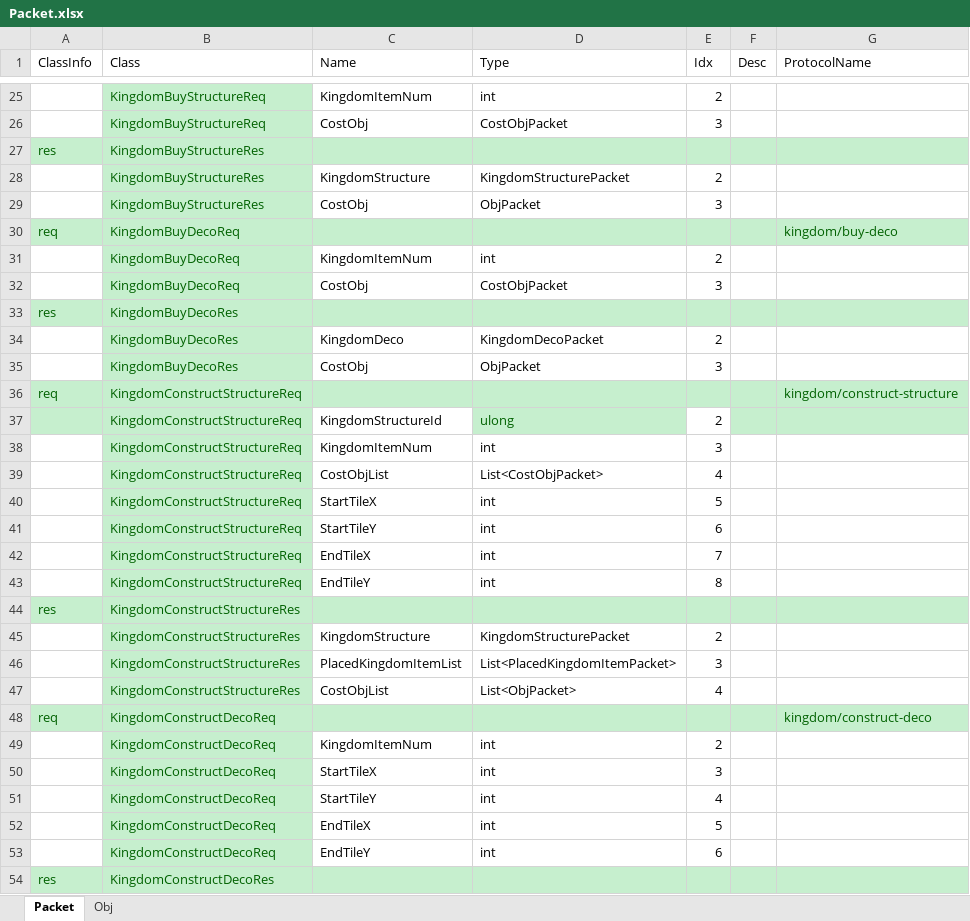
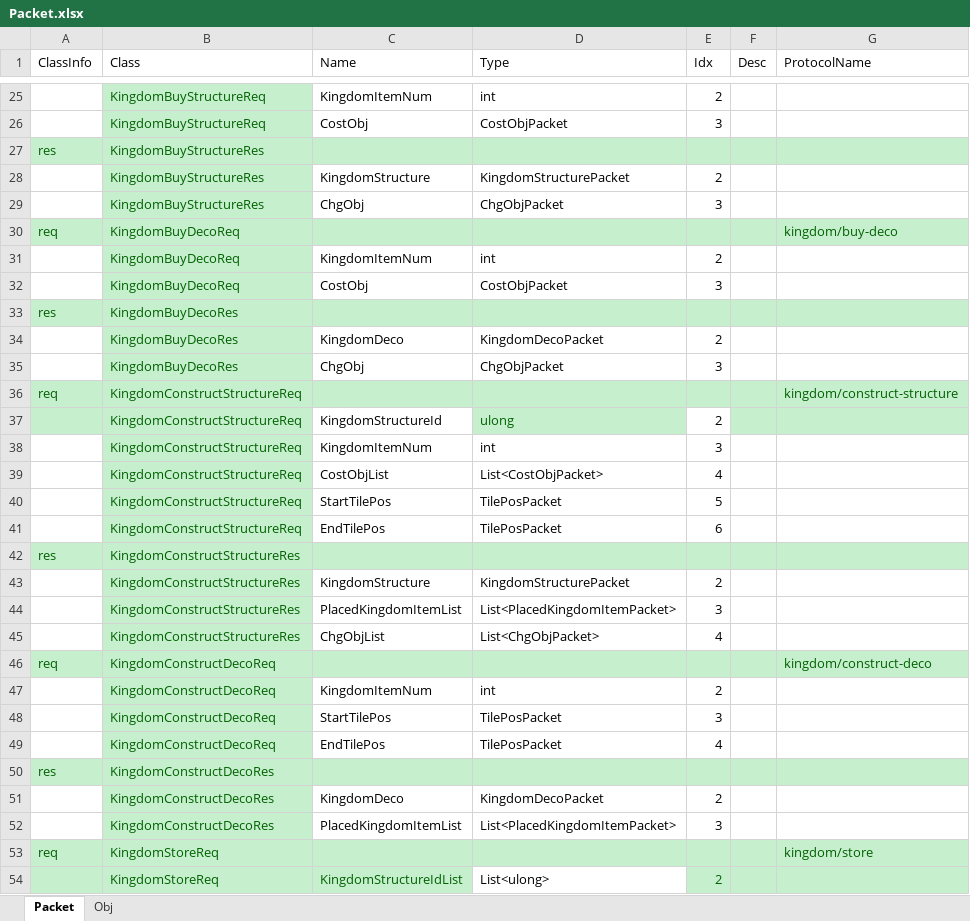
Before and after one commit to Kimseogyoung/AspNetGameServerStudy, an Excel workbook: Data/Excel/Packet/Packet.xlsx, sheet Packet, drawn as a sheet; only a part is shown, gaps mark what is left out; the shorter side is filled out with more unchanged rows; values as stored, in another font and other column widths than the file's, no borders; removed rows and columns are numbered as before the commit, all else as after; the diff covers the shown part only; the diff names each change by its address in the sheet, - before the commit and + after, or states it on an @@ line.

Commit message:
Kingdom Buy Api 로직 작성 / PlacedKingdomItem 모델 추가

```diff
--- a/Data/Excel/Packet/Packet.xlsx (sheet Packet)
+++ b/Data/Excel/Packet/Packet.xlsx (sheet Packet)
-C29 (Name): CostObj
+C29 (Name): ChgObj
-D29 (Type): ObjPacket
+D29 (Type): ChgObjPacket
-C35 (Name): CostObj
+C35 (Name): ChgObj
-D35 (Type): ObjPacket
+D35 (Type): ChgObjPacket
-C40 (Name): StartTileX
+C40 (Name): StartTilePos
-D40:D41 (Type): int
+D40:D41 (Type): TilePosPacket
-C41 (Name): StartTileY
+C41 (Name): EndTilePos
-row 42:  | KingdomConstructStructureReq | EndTileX | int | 7
-row 43:  | KingdomConstructStructureReq | EndTileY | int | 8
-C45 (Name): CostObjList
+C45 (Name): ChgObjList
-D45 (Type): List<ObjPacket>
+D45 (Type): List<ChgObjPacket>
-C48 (Name): StartTileX
+C48 (Name): StartTilePos
-D48:D49 (Type): int
+D48:D49 (Type): TilePosPacket
-C49 (Name): StartTileY
+C49 (Name): EndTilePos
-row 52:  | KingdomConstructDecoReq | EndTileX | int | 5
-row 53:  | KingdomConstructDecoReq | EndTileY | int | 6
```
Also changed, not shown: 7 added rows elsewhere in this sheet, sheet Obj, Data/Excel/Model/User/PlacedKingdomItem.xlsx, 39 other files.
